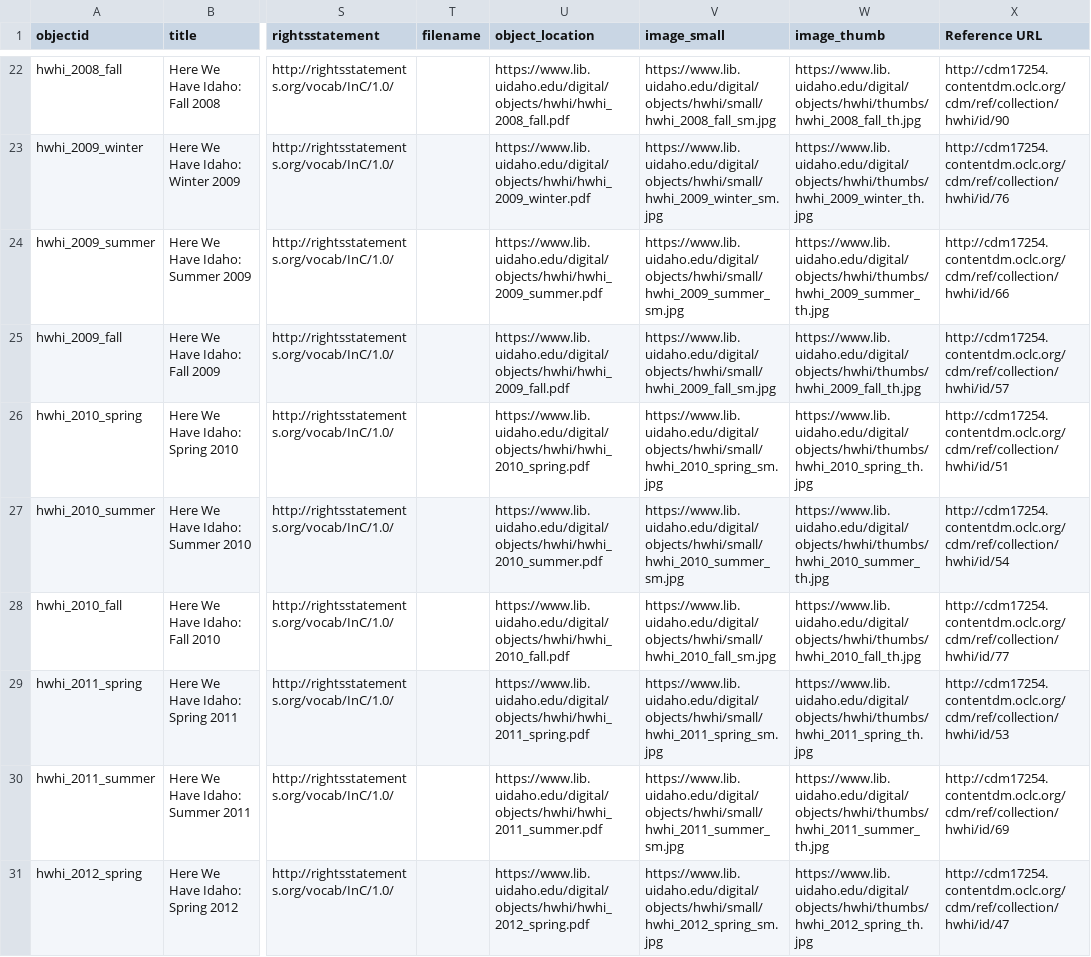
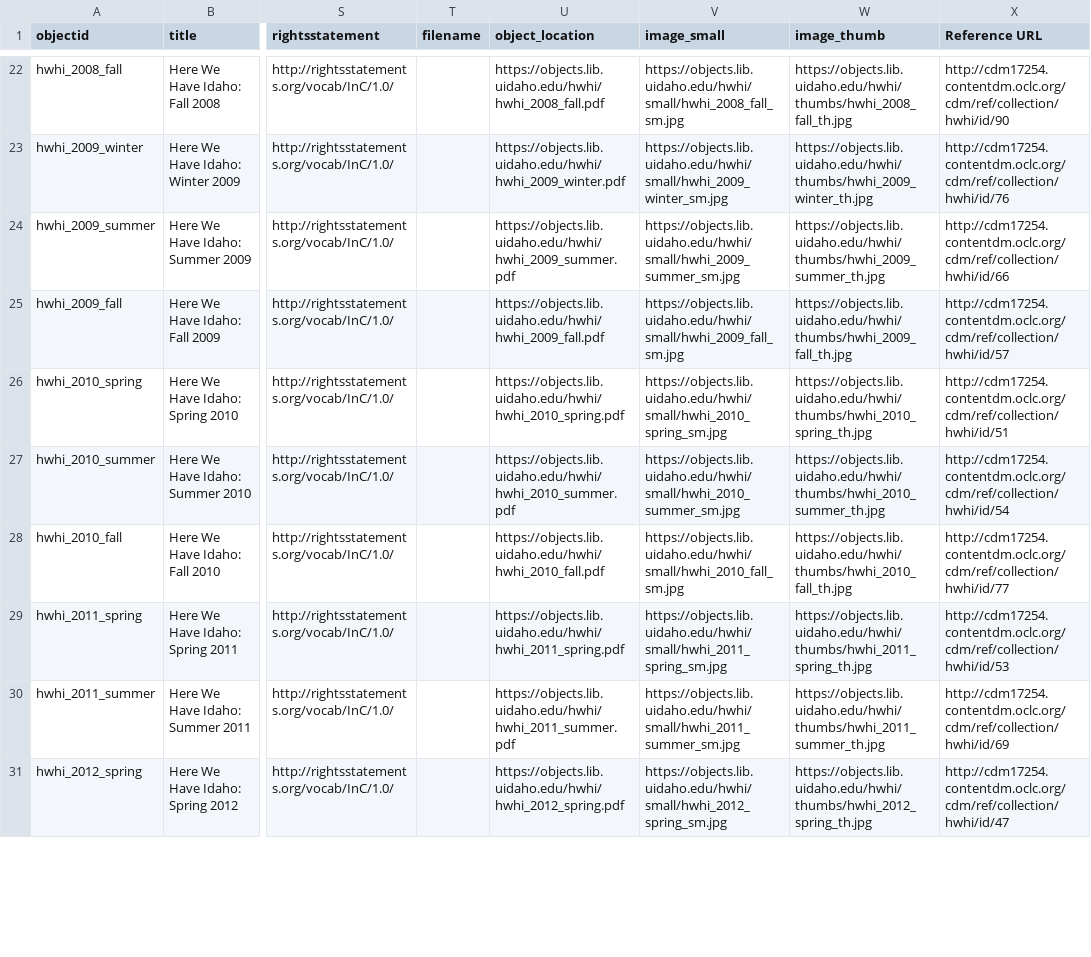
Before and after one commit to uidaholib/campus-collections-template, a CSV file: _data/hwhi.csv, drawn as a sheet; only a part is shown, gaps mark what is left out; the diff covers the shown part only; the diff names each change by its address in the sheet, - before the commit and + after, or states it on an @@ line.

Commit message:
edit object location

```diff
--- a/_data/hwhi.csv
+++ b/_data/hwhi.csv
-U22 (object_location): https://www.lib.uidaho.edu/digital/objects/hwhi/hwhi_2008_fall.pdf
+U22 (object_location): https://objects.lib.uidaho.edu/hwhi/hwhi_2008_fall.pdf
-V22 (image_small): https://www.lib.uidaho.edu/digital/objects/hwhi/small/hwhi_2008_fall_sm.jpg
+V22 (image_small): https://objects.lib.uidaho.edu/hwhi/small/hwhi_2008_fall_sm.jpg
-W22 (image_thumb): https://www.lib.uidaho.edu/digital/objects/hwhi/thumbs/hwhi_2008_fall_th.jpg
+W22 (image_thumb): https://objects.lib.uidaho.edu/hwhi/thumbs/hwhi_2008_fall_th.jpg
-U23 (object_location): https://www.lib.uidaho.edu/digital/objects/hwhi/hwhi_2009_winter.pdf
+U23 (object_location): https://objects.lib.uidaho.edu/hwhi/hwhi_2009_winter.pdf
-V23 (image_small): https://www.lib.uidaho.edu/digital/objects/hwhi/small/hwhi_2009_winter_sm.jpg
+V23 (image_small): https://objects.lib.uidaho.edu/hwhi/small/hwhi_2009_winter_sm.jpg
-W23 (image_thumb): https://www.lib.uidaho.edu/digital/objects/hwhi/thumbs/hwhi_2009_winter_th.jpg
+W23 (image_thumb): https://objects.lib.uidaho.edu/hwhi/thumbs/hwhi_2009_winter_th.jpg
-U24 (object_location): https://www.lib.uidaho.edu/digital/objects/hwhi/hwhi_2009_summer.pdf
+U24 (object_location): https://objects.lib.uidaho.edu/hwhi/hwhi_2009_summer.pdf
-V24 (image_small): https://www.lib.uidaho.edu/digital/objects/hwhi/small/hwhi_2009_summer_sm.jpg
+V24 (image_small): https://objects.lib.uidaho.edu/hwhi/small/hwhi_2009_summer_sm.jpg
-W24 (image_thumb): https://www.lib.uidaho.edu/digital/objects/hwhi/thumbs/hwhi_2009_summer_th.jpg
+W24 (image_thumb): https://objects.lib.uidaho.edu/hwhi/thumbs/hwhi_2009_summer_th.jpg
-U25 (object_location): https://www.lib.uidaho.edu/digital/objects/hwhi/hwhi_2009_fall.pdf
+U25 (object_location): https://objects.lib.uidaho.edu/hwhi/hwhi_2009_fall.pdf
-V25 (image_small): https://www.lib.uidaho.edu/digital/objects/hwhi/small/hwhi_2009_fall_sm.jpg
+V25 (image_small): https://objects.lib.uidaho.edu/hwhi/small/hwhi_2009_fall_sm.jpg
-W25 (image_thumb): https://www.lib.uidaho.edu/digital/objects/hwhi/thumbs/hwhi_2009_fall_th.jpg
+W25 (image_thumb): https://objects.lib.uidaho.edu/hwhi/thumbs/hwhi_2009_fall_th.jpg
-U26 (object_location): https://www.lib.uidaho.edu/digital/objects/hwhi/hwhi_2010_spring.pdf
+U26 (object_location): https://objects.lib.uidaho.edu/hwhi/hwhi_2010_spring.pdf
-V26 (image_small): https://www.lib.uidaho.edu/digital/objects/hwhi/small/hwhi_2010_spring_sm.jpg
+V26 (image_small): https://objects.lib.uidaho.edu/hwhi/small/hwhi_2010_spring_sm.jpg
-W26 (image_thumb): https://www.lib.uidaho.edu/digital/objects/hwhi/thumbs/hwhi_2010_spring_th.jpg
+W26 (image_thumb): https://objects.lib.uidaho.edu/hwhi/thumbs/hwhi_2010_spring_th.jpg
-U27 (object_location): https://www.lib.uidaho.edu/digital/objects/hwhi/hwhi_2010_summer.pdf
+U27 (object_location): https://objects.lib.uidaho.edu/hwhi/hwhi_2010_summer.pdf
-V27 (image_small): https://www.lib.uidaho.edu/digital/objects/hwhi/small/hwhi_2010_summer_sm.jpg
+V27 (image_small): https://objects.lib.uidaho.edu/hwhi/small/hwhi_2010_summer_sm.jpg
-W27 (image_thumb): https://www.lib.uidaho.edu/digital/objects/hwhi/thumbs/hwhi_2010_summer_th.jpg
+W27 (image_thumb): https://objects.lib.uidaho.edu/hwhi/thumbs/hwhi_2010_summer_th.jpg
-U28 (object_location): https://www.lib.uidaho.edu/digital/objects/hwhi/hwhi_2010_fall.pdf
+U28 (object_location): https://objects.lib.uidaho.edu/hwhi/hwhi_2010_fall.pdf
-V28 (image_small): https://www.lib.uidaho.edu/digital/objects/hwhi/small/hwhi_2010_fall_sm.jpg
+V28 (image_small): https://objects.lib.uidaho.edu/hwhi/small/hwhi_2010_fall_sm.jpg
-W28 (image_thumb): https://www.lib.uidaho.edu/digital/objects/hwhi/thumbs/hwhi_2010_fall_th.jpg
+W28 (image_thumb): https://objects.lib.uidaho.edu/hwhi/thumbs/hwhi_2010_fall_th.jpg
-U29 (object_location): https://www.lib.uidaho.edu/digital/objects/hwhi/hwhi_2011_spring.pdf
+U29 (object_location): https://objects.lib.uidaho.edu/hwhi/hwhi_2011_spring.pdf
-V29 (image_small): https://www.lib.uidaho.edu/digital/objects/hwhi/small/hwhi_2011_spring_sm.jpg
+V29 (image_small): https://objects.lib.uidaho.edu/hwhi/small/hwhi_2011_spring_sm.jpg
-W29 (image_thumb): https://www.lib.uidaho.edu/digital/objects/hwhi/thumbs/hwhi_2011_spring_th.jpg
+W29 (image_thumb): https://objects.lib.uidaho.edu/hwhi/thumbs/hwhi_2011_spring_th.jpg
-U30 (object_location): https://www.lib.uidaho.edu/digital/objects/hwhi/hwhi_2011_summer.pdf
+U30 (object_location): https://objects.lib.uidaho.edu/hwhi/hwhi_2011_summer.pdf
-V30 (image_small): https://www.lib.uidaho.edu/digital/objects/hwhi/small/hwhi_2011_summer_sm.jpg
+V30 (image_small): https://objects.lib.uidaho.edu/hwhi/small/hwhi_2011_summer_sm.jpg
-W30 (image_thumb): https://www.lib.uidaho.edu/digital/objects/hwhi/thumbs/hwhi_2011_summer_th.jpg
+W30 (image_thumb): https://objects.lib.uidaho.edu/hwhi/thumbs/hwhi_2011_summer_th.jpg
-U31 (object_location): https://www.lib.uidaho.edu/digital/objects/hwhi/hwhi_2012_spring.pdf
+U31 (object_location): https://objects.lib.uidaho.edu/hwhi/hwhi_2012_spring.pdf
-V31 (image_small): https://www.lib.uidaho.edu/digital/objects/hwhi/small/hwhi_2012_spring_sm.jpg
+V31 (image_small): https://objects.lib.uidaho.edu/hwhi/small/hwhi_2012_spring_sm.jpg
-W31 (image_thumb): https://www.lib.uidaho.edu/digital/objects/hwhi/thumbs/hwhi_2012_spring_th.jpg
+W31 (image_thumb): https://objects.lib.uidaho.edu/hwhi/thumbs/hwhi_2012_spring_th.jpg
```
Also changed, not shown: 123 edited cells elsewhere in this file.
